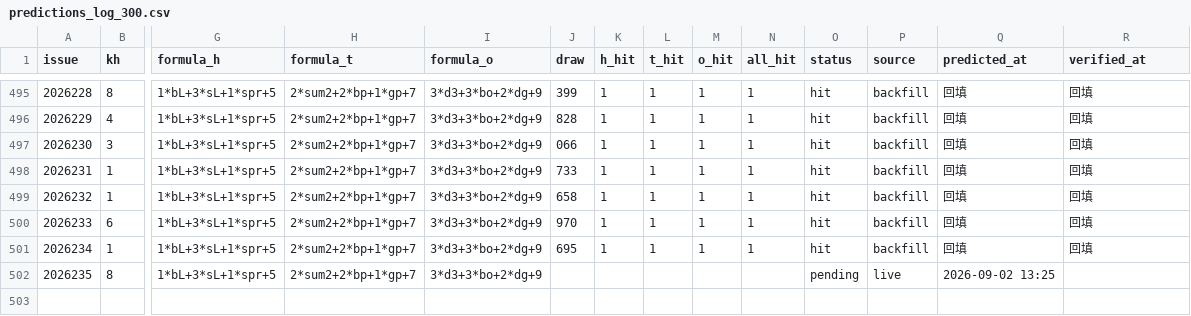
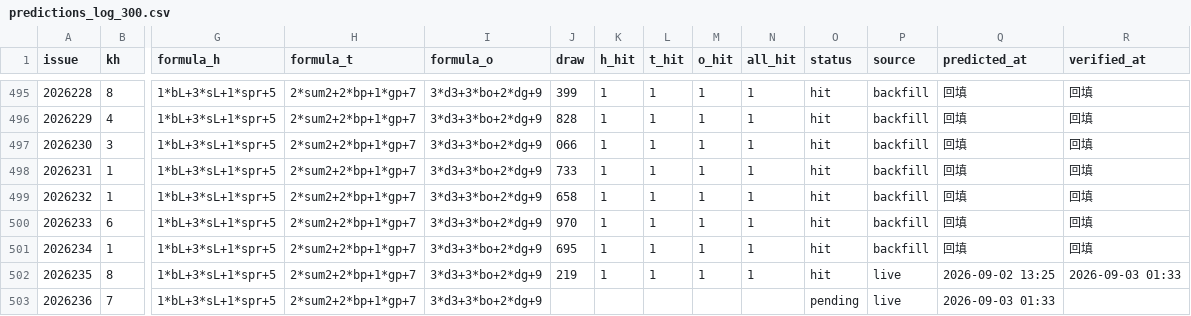
Before and after one commit to hxiaowei0102-web/fc3d-kill1, a CSV file: predictions_log_300.csv, drawn as a sheet; only a part is shown, gaps mark what is left out; rows hold the shown columns only; the diff names each change by its address in the sheet, - before the commit and + after, or states it on an @@ line.

```diff
--- a/predictions_log_300.csv
+++ b/predictions_log_300.csv
-J502 (draw): (empty)
+J502 (draw): 219
-K502 (h_hit): (empty)
+K502 (h_hit): 1
-L502 (t_hit): (empty)
+L502 (t_hit): 1
-M502 (o_hit): (empty)
+M502 (o_hit): 1
-N502 (all_hit): (empty)
+N502 (all_hit): 1
-O502 (status): pending
+O502 (status): hit
-R502 (verified_at): (empty)
+R502 (verified_at): 2026-09-03 01:33
+row 503: 2026236 | 7 | 1*bL+3*sL+1*spr+5 | 2*sum2+2*bp+1*gp+7 | 3*d3+3*bo+2*dg+9 |  |  |  |  |  | pending | live | 2026-09-03 01:33
```
Also changed, not shown: data/fc3d-history.csv, predictions_log.csv, 3 other files.
